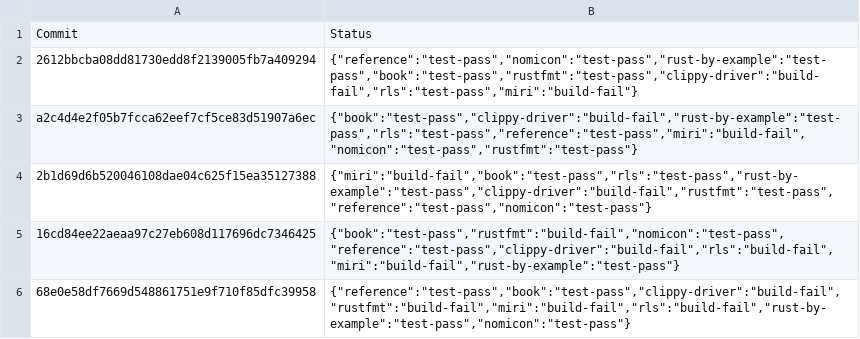
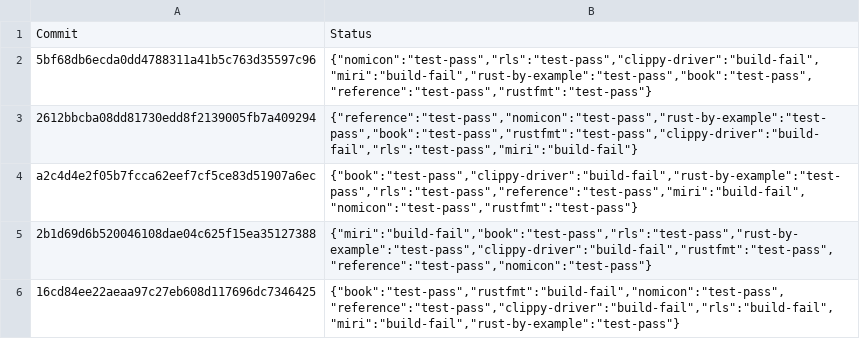
Before and after one commit to rust-lang-nursery/rust-toolstate, a TSV file: history/windows.tsv, drawn as a sheet; only a part is shown; the shorter side is filled out with more unchanged rows.

Commit message:
(windows CI update)

```diff
--- a/history/windows.tsv
+++ b/history/windows.tsv
@@ -1,2 +1,3 @@
 Commit	Status
+5bf68db6ecda0dd4788311a41b5c763d35597c96	{"nomicon":"test-pass","rls":"test-pass","clippy-driver":"build-fail","miri":"build-fail","rust-by-example":"test-pass","book":"test-pass","reference":"test-pass","rustfmt":"test-pass"}
 2612bbcba08dd81730edd8f2139005fb7a409294	{"reference":"test-pass","nomicon":"test-pass","rust-by-example":"test-pass","book":"test-pass","rustfmt":"test-pass","clippy-driver":"build-fail","rls":"test-pass","miri":"build-fail"}
```
